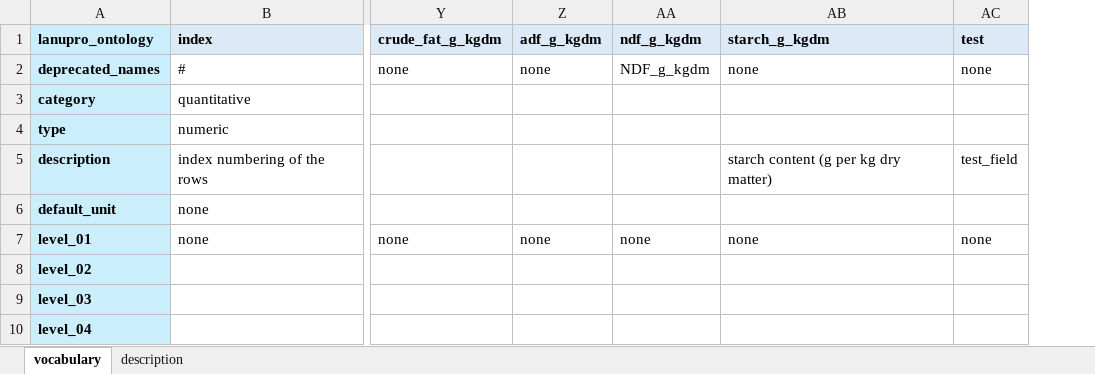
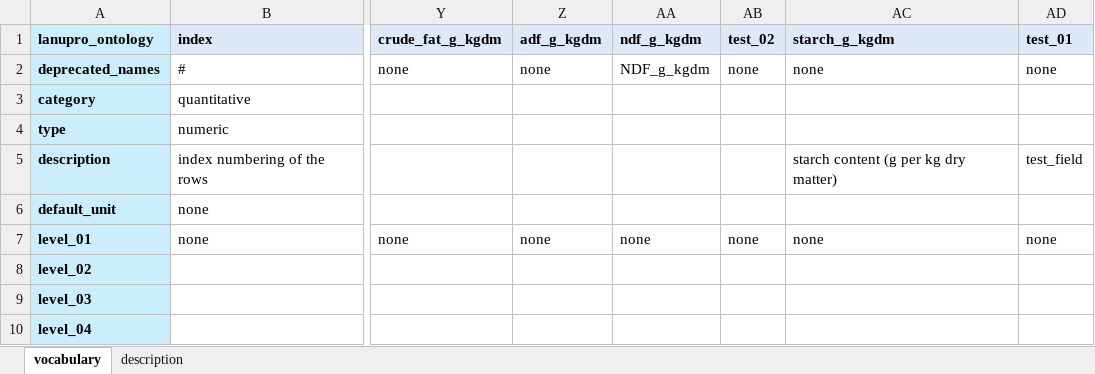
Before and after one commit to lanupro-analytics/lanupro_vocabulary, an Excel workbook: data/raw_results/lanupro_vocabulary_general.xlsx, sheet vocabulary, drawn as a sheet; only a part is shown, gaps mark what is left out; values as stored, in another font and other column widths than the file's, no borders; addresses are those after the commit; the diff names each change by its address in the sheet, - before the commit and + after, or states it on an @@ line.

Commit message:
Add files via upload
Adding and moving some test fields

```diff
--- a/data/raw_results/lanupro_vocabulary_general.xlsx (sheet vocabulary)
+++ b/data/raw_results/lanupro_vocabulary_general.xlsx (sheet vocabulary)
+column AB (test_02), rows 2-7: none |  |  |  |  | none
-AD1: test
+AD1: test_01
```
